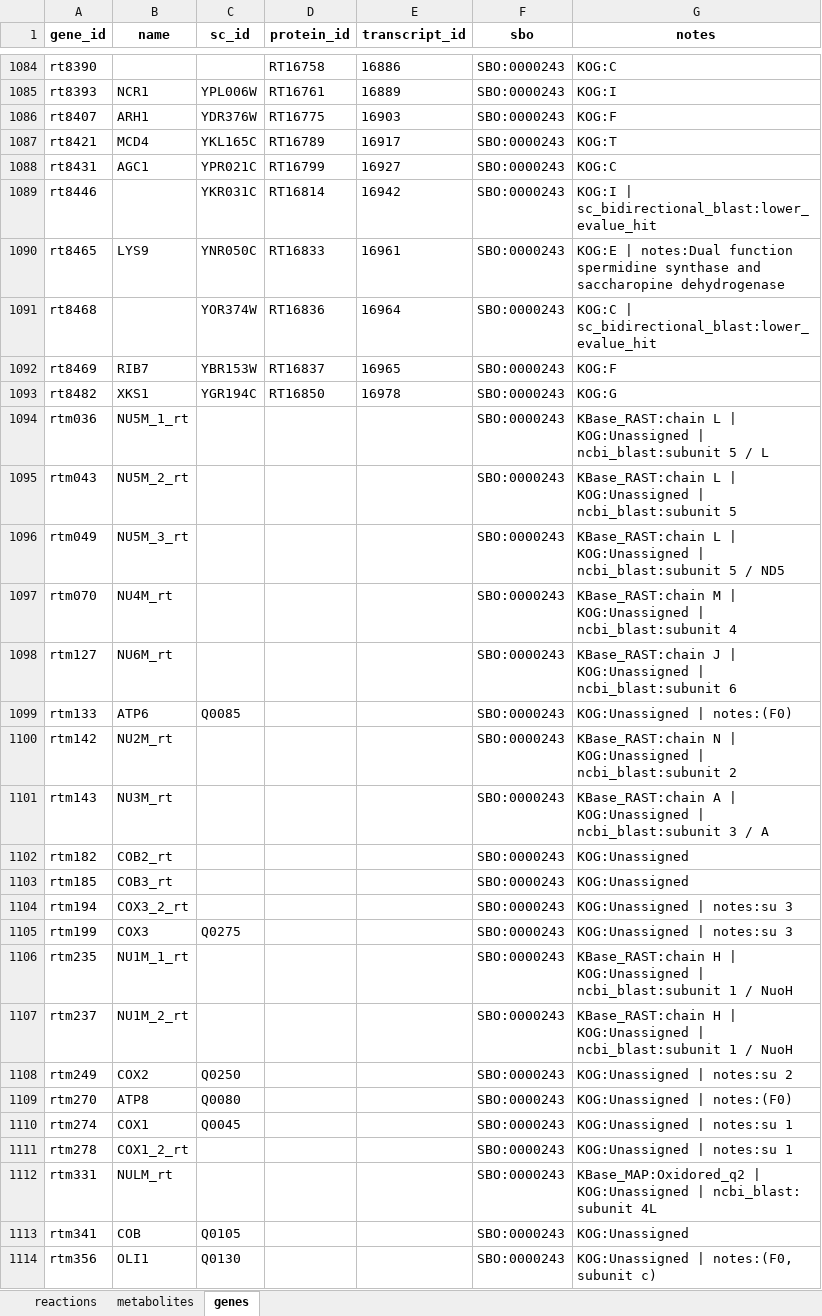
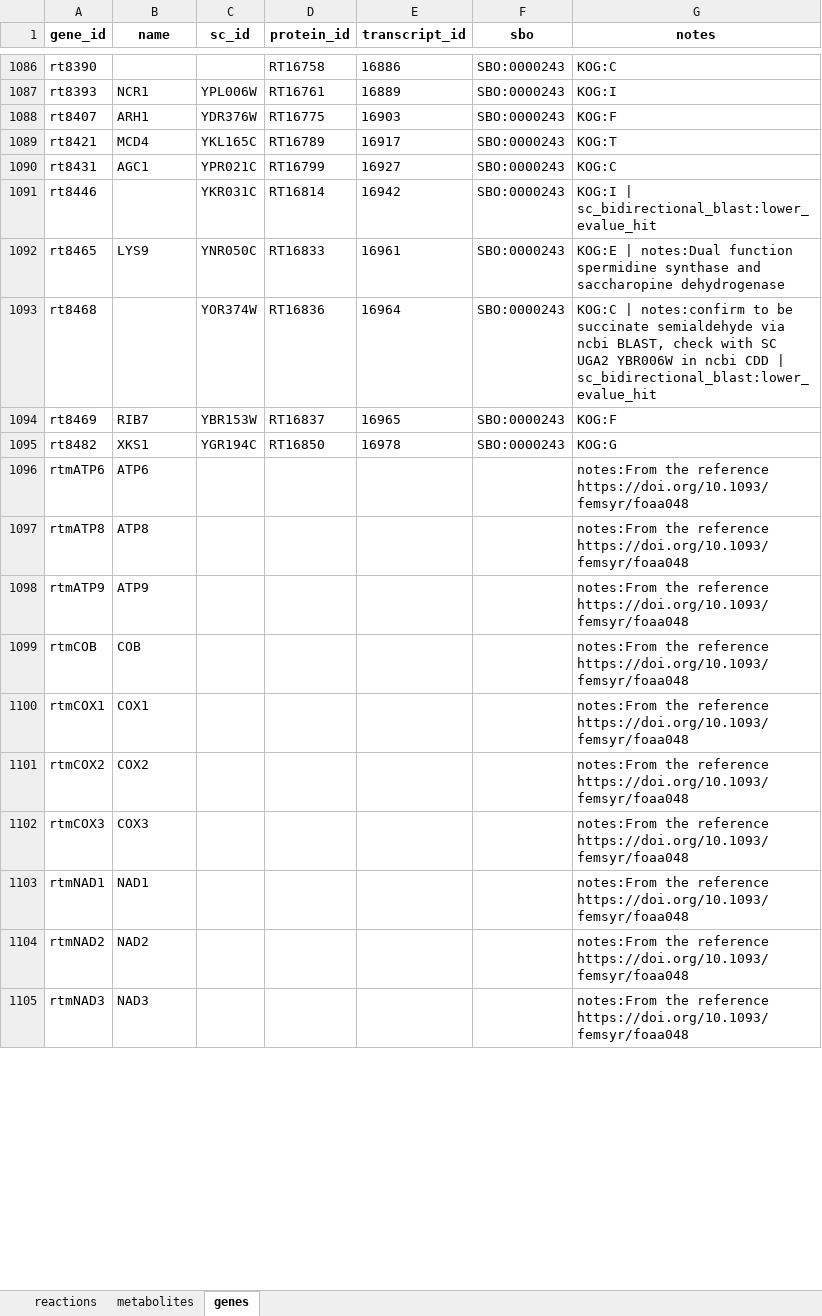
Before and after one commit to maranasgroup/iRhto_memote, an Excel workbook: model_files/iRhtoC.xlsx, sheet genes, drawn as a sheet; only a part is shown, gaps mark what is left out; values as stored, in another font and other column widths than the file's, no borders; removed rows and columns are numbered as before the commit, all else as after; the diff covers the shown part only; the diff names each change by its address in the sheet, - before the commit and + after, or states it on an @@ line.

```diff
--- a/model_files/iRhtoC.xlsx (sheet genes)
+++ b/model_files/iRhtoC.xlsx (sheet genes)
-G1093 (notes): KOG:C | sc_bidirectional_blast:lower_evalue_hit
+G1093 (notes): KOG:C | notes:confirm to be succinate semialdehyde via ncbi BLAST, check with SC UGA2 YBR006W in ncbi CDD | sc_bidirectional_blast:lower_evalue_hit
-row 1094: rtm036 | NU5M_1_rt |  |  |  | SBO:0000243 | KBase_RAST:chain L | KOG:Unassigned | ncbi_blast:subunit 5 / L
-row 1095: rtm043 | NU5M_2_rt |  |  |  | SBO:0000243 | KBase_RAST:chain L | KOG:Unassigned | ncbi_blast:subunit 5
-row 1096: rtm049 | NU5M_3_rt |  |  |  | SBO:0000243 | KBase_RAST:chain L | KOG:Unassigned | ncbi_blast:subunit 5 / ND5
-row 1097: rtm070 | NU4M_rt |  |  |  | SBO:0000243 | KBase_RAST:chain M | KOG:Unassigned | ncbi_blast:subunit 4
-row 1098: rtm127 | NU6M_rt |  |  |  | SBO:0000243 | KBase_RAST:chain J | KOG:Unassigned | ncbi_blast:subunit 6
-row 1099: rtm133 | ATP6 | Q0085 |  |  | SBO:0000243 | KOG:Unassigned | notes:(F0)
-row 1100: rtm142 | NU2M_rt |  |  |  | SBO:0000243 | KBase_RAST:chain N | KOG:Unassigned | ncbi_blast:subunit 2
-row 1101: rtm143 | NU3M_rt |  |  |  | SBO:0000243 | KBase_RAST:chain A | KOG:Unassigned | ncbi_blast:subunit 3 / A
-row 1102: rtm182 | COB2_rt |  |  |  | SBO:0000243 | KOG:Unassigned
-row 1103: rtm185 | COB3_rt |  |  |  | SBO:0000243 | KOG:Unassigned
-row 1104: rtm194 | COX3_2_rt |  |  |  | SBO:0000243 | KOG:Unassigned | notes:su 3
-row 1105: rtm199 | COX3 | Q0275 |  |  | SBO:0000243 | KOG:Unassigned | notes:su 3
-row 1106: rtm235 | NU1M_1_rt |  |  |  | SBO:0000243 | KBase_RAST:chain H | KOG:Unassigned | ncbi_blast:subunit 1 / NuoH
-row 1107: rtm237 | NU1M_2_rt |  |  |  | SBO:0000243 | KBase_RAST:chain H | KOG:Unassigned | ncbi_blast:subunit 1 / NuoH
-row 1108: rtm249 | COX2 | Q0250 |  |  | SBO:0000243 | KOG:Unassigned | notes:su 2
-row 1109: rtm270 | ATP8 | Q0080 |  |  | SBO:0000243 | KOG:Unassigned | notes:(F0)
-row 1110: rtm274 | COX1 | Q0045 |  |  | SBO:0000243 | KOG:Unassigned | notes:su 1
-row 1111: rtm278 | COX1_2_rt |  |  |  | SBO:0000243 | KOG:Unassigned | notes:su 1
-row 1112: rtm331 | NULM_rt |  |  |  | SBO:0000243 | KBase_MAP:Oxidored_q2 | KOG:Unassigned | ncbi_blast: subunit 4L
-row 1113: rtm341 | COB | Q0105 |  |  | SBO:0000243 | KOG:Unassigned
-row 1114: rtm356 | OLI1 | Q0130 |  |  | SBO:0000243 | KOG:Unassigned | notes:(F0, subunit c)
+row 1096: rtmATP6 | ATP6 |  |  |  |  | notes:From the reference https://doi.org/10.1093/femsyr/foaa048
+row 1097: rtmATP8 | ATP8 |  |  |  |  | notes:From the reference https://doi.org/10.1093/femsyr/foaa048
+row 1098: rtmATP9 | ATP9 |  |  |  |  | notes:From the reference https://doi.org/10.1093/femsyr/foaa048
+row 1099: rtmCOB | COB |  |  |  |  | notes:From the reference https://doi.org/10.1093/femsyr/foaa048
+row 1100: rtmCOX1 | COX1 |  |  |  |  | notes:From the reference https://doi.org/10.1093/femsyr/foaa048
+row 1101: rtmCOX2 | COX2 |  |  |  |  | notes:From the reference https://doi.org/10.1093/femsyr/foaa048
+row 1102: rtmCOX3 | COX3 |  |  |  |  | notes:From the reference https://doi.org/10.1093/femsyr/foaa048
+row 1103: rtmNAD1 | NAD1 |  |  |  |  | notes:From the reference https://doi.org/10.1093/femsyr/foaa048
+row 1104: rtmNAD2 | NAD2 |  |  |  |  | notes:From the reference https://doi.org/10.1093/femsyr/foaa048
+row 1105: rtmNAD3 | NAD3 |  |  |  |  | notes:From the reference https://doi.org/10.1093/femsyr/foaa048
```
Also changed, not shown: 8 added rows and 2 removed rows elsewhere in this sheet, sheet reactions, sheet metabolites, charts or pictures, model_files/iRhtoN.xlsx, 44 other files.
